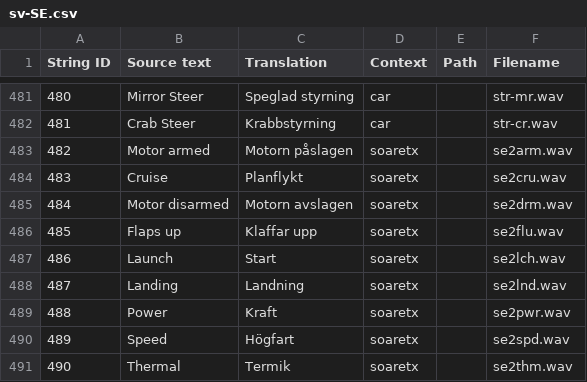
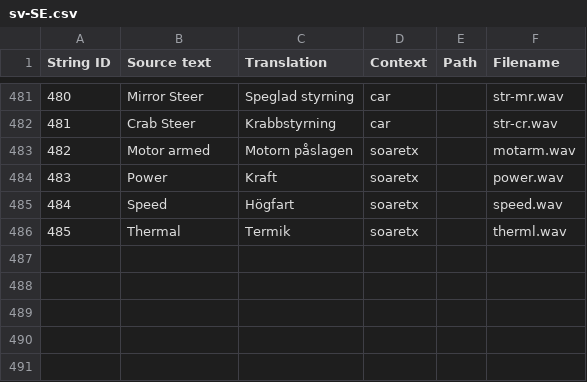
Before and after one commit to EdgeTX/edgetx-sdcard-sounds, a CSV file: voices/sv-SE.csv, drawn as a sheet; only a part is shown, gaps mark what is left out; removed rows and columns are numbered as before the commit, all else as after; the diff names each change by its address in the sheet, - before the commit and + after, or states it on an @@ line.

```diff
--- a/voices/sv-SE.csv
+++ b/voices/sv-SE.csv
-F483 (Filename): se2arm.wav
+F483 (Filename): motarm.wav
-row 484: 483 | Cruise | Planflykt | soaretx |  | se2cru.wav
-row 485: 484 | Motor disarmed | Motorn avslagen | soaretx |  | se2drm.wav
-row 486: 485 | Flaps up | Klaffar upp | soaretx |  | se2flu.wav
-row 487: 486 | Launch | Start | soaretx |  | se2lch.wav
-row 488: 487 | Landing | Landning | soaretx |  | se2lnd.wav
@@ column A (String ID) renumbered from row 484 down @@
-F484 (Filename): se2pwr.wav
+F484 (Filename): power.wav
-F485 (Filename): se2spd.wav
+F485 (Filename): speed.wav
-F486 (Filename): se2thm.wav
+F486 (Filename): therml.wav
```
Also changed, not shown: 9 other files.
